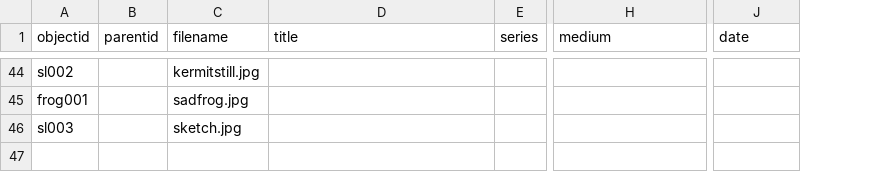
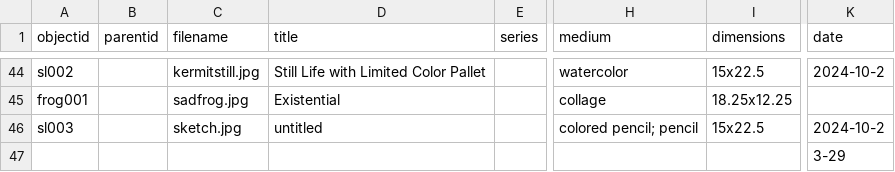
Before and after one commit to kynogree/GreenPortfolio, a CSV file: _data/greenfol.csv, drawn as a sheet; only a part is shown, gaps mark what is left out; addresses are those after the commit; rows hold the shown columns only; the diff covers the shown part only; the diff names each change by its address in the sheet, - before the commit and + after, or states it on an @@ line.

Commit message:
put in object dimensions and attempted dates

```diff
--- a/_data/greenfol.csv
+++ b/_data/greenfol.csv
+column I (dimensions), rows 44-46: 15x22.5 | 18.25x12.25 | 15x22.5
-D44 (title): (empty)
+D44 (title): Still Life with Limited Color Pallet
-H44 (medium): (empty)
+H44 (medium): watercolor
-K44 (date): (empty)
+K44 (date): 2024-10-2
-D45 (title): (empty)
+D45 (title): Existential
-H45 (medium): (empty)
+H45 (medium): collage
-D46 (title): (empty)
+D46 (title): untitled
-H46 (medium): (empty)
+H46 (medium): colored pencil; pencil
-K46 (date): (empty)
+K46 (date): 2024-10-2
+row 47:  |  |  |  |  |  |  | 3-29
```
Also changed, not shown: 90 edited cells elsewhere in this file, 1 other file.
